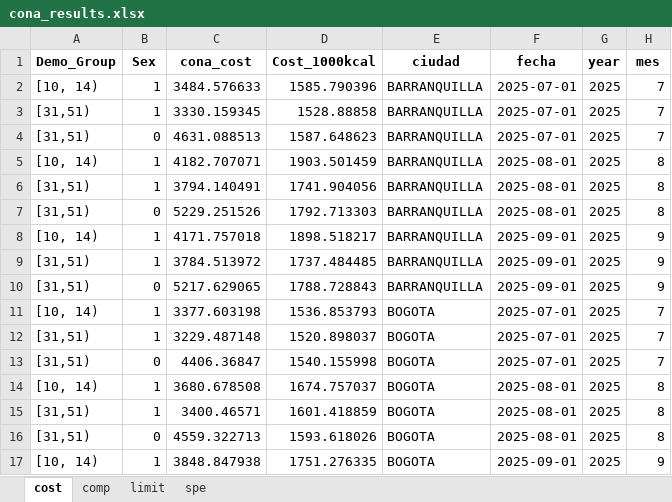
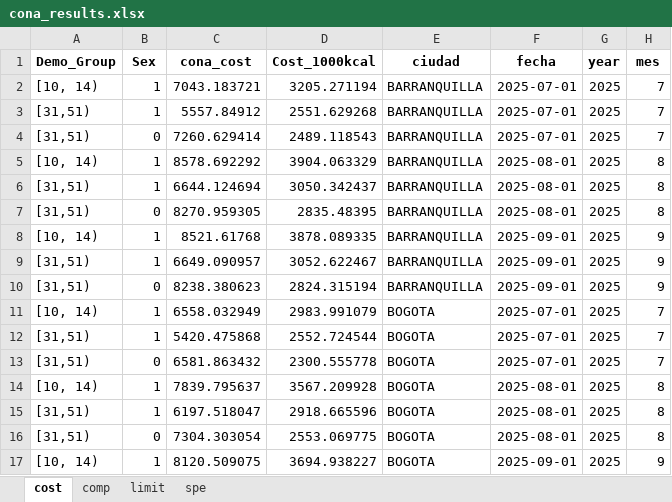
Before and after one commit to sergiobarona03/Least-cost-diets-and-affordability, an Excel workbook: Proyecto Interno/interno/03_models/cona/cona_results.xlsx, sheet cost, drawn as a sheet; only a part is shown; values as stored, in another font and other column widths than the file's, no borders; the diff covers the shown part only; the diff names each change by its address in the sheet, - before the commit and + after, or states it on an @@ line.

```diff
--- a/Proyecto Interno/interno/03_models/cona/cona_results.xlsx (sheet cost)
+++ b/Proyecto Interno/interno/03_models/cona/cona_results.xlsx (sheet cost)
-C2 (cona_cost): 3484.576633
+C2 (cona_cost): 7043.183721
-D2 (Cost_1000kcal): 1585.790396
+D2 (Cost_1000kcal): 3205.271194
-C3 (cona_cost): 3330.159345
+C3 (cona_cost): 5557.84912
-D3 (Cost_1000kcal): 1528.88858
+D3 (Cost_1000kcal): 2551.629268
-C4 (cona_cost): 4631.088513
+C4 (cona_cost): 7260.629414
-D4 (Cost_1000kcal): 1587.648623
+D4 (Cost_1000kcal): 2489.118543
-C5 (cona_cost): 4182.707071
+C5 (cona_cost): 8578.692292
-D5 (Cost_1000kcal): 1903.501459
+D5 (Cost_1000kcal): 3904.063329
-C6 (cona_cost): 3794.140491
+C6 (cona_cost): 6644.124694
-D6 (Cost_1000kcal): 1741.904056
+D6 (Cost_1000kcal): 3050.342437
-C7 (cona_cost): 5229.251526
+C7 (cona_cost): 8270.959305
-D7 (Cost_1000kcal): 1792.713303
+D7 (Cost_1000kcal): 2835.48395
-C8 (cona_cost): 4171.757018
+C8 (cona_cost): 8521.61768
-D8 (Cost_1000kcal): 1898.518217
+D8 (Cost_1000kcal): 3878.089335
-C9 (cona_cost): 3784.513972
+C9 (cona_cost): 6649.090957
-D9 (Cost_1000kcal): 1737.484485
+D9 (Cost_1000kcal): 3052.622467
-C10 (cona_cost): 5217.629065
+C10 (cona_cost): 8238.380623
-D10 (Cost_1000kcal): 1788.728843
+D10 (Cost_1000kcal): 2824.315194
-C11 (cona_cost): 3377.603198
+C11 (cona_cost): 6558.032949
-D11 (Cost_1000kcal): 1536.853793
+D11 (Cost_1000kcal): 2983.991079
-C12 (cona_cost): 3229.487148
+C12 (cona_cost): 5420.475868
-D12 (Cost_1000kcal): 1520.898037
+D12 (Cost_1000kcal): 2552.724544
-C13 (cona_cost): 4406.36847
+C13 (cona_cost): 6581.863432
-D13 (Cost_1000kcal): 1540.155998
+D13 (Cost_1000kcal): 2300.555778
-C14 (cona_cost): 3680.678508
+C14 (cona_cost): 7839.795637
-D14 (Cost_1000kcal): 1674.757037
+D14 (Cost_1000kcal): 3567.209928
-C15 (cona_cost): 3400.46571
+C15 (cona_cost): 6197.518047
-D15 (Cost_1000kcal): 1601.418859
+D15 (Cost_1000kcal): 2918.665596
-C16 (cona_cost): 4559.322713
+C16 (cona_cost): 7304.303054
-D16 (Cost_1000kcal): 1593.618026
+D16 (Cost_1000kcal): 2553.069775
-C17 (cona_cost): 3848.847938
+C17 (cona_cost): 8120.509075
-D17 (Cost_1000kcal): 1751.276335
+D17 (Cost_1000kcal): 3694.938227
```
Also changed, not shown: 202 edited cells elsewhere in this sheet, sheet comp, sheet limit, sheet spe, Proyecto Interno/interno/02_dataprep/eer/output/230726_adult_eer.xlsx, Proyecto Interno/interno/02_dataprep/eer/output/230726_agg_eer.xlsx, 13 other files.
